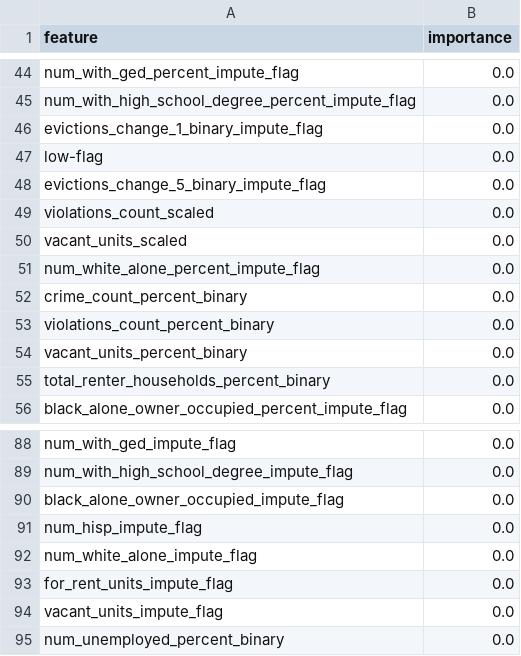
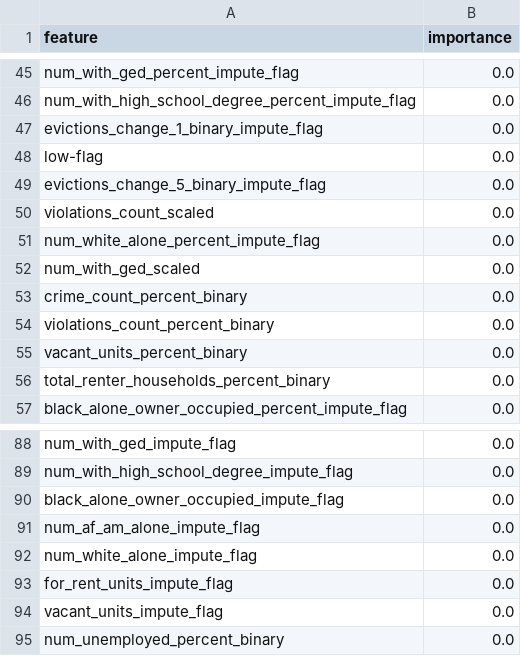
Before and after one commit to sinclairtarget/philly-evictions, a CSV file: results/reg_feature_importance.csv, drawn as a sheet; only a part is shown, gaps mark what is left out; the diff covers the shown part only.

```diff
--- a/results/reg_feature_importance.csv
+++ b/results/reg_feature_importance.csv
@@ -49,4 +50,4 @@ evictions_change_5_binary_impute_flag,0.0
 violations_count_scaled,0.0
-vacant_units_scaled,0.0
 num_white_alone_percent_impute_flag,0.0
+num_with_ged_scaled,0.0
 crime_count_percent_binary,0.0
@@ -90,3 +90,3 @@ num_with_high_school_degree_impute_flag,0.0
 black_alone_owner_occupied_impute_flag,0.0
-num_hisp_impute_flag,0.0
+num_af_am_alone_impute_flag,0.0
 num_white_alone_impute_flag,0.0
```
Also changed, not shown: 24 added rows, 24 removed rows, 4 moved rows and 17 edited cells elsewhere in this file, results/clf_reg_comparison.csv, 5 other files.
